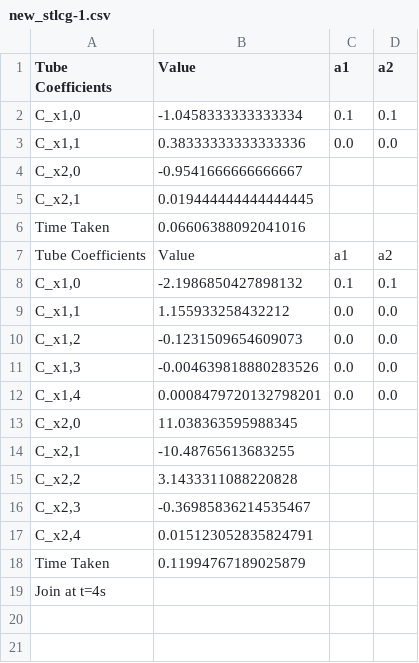
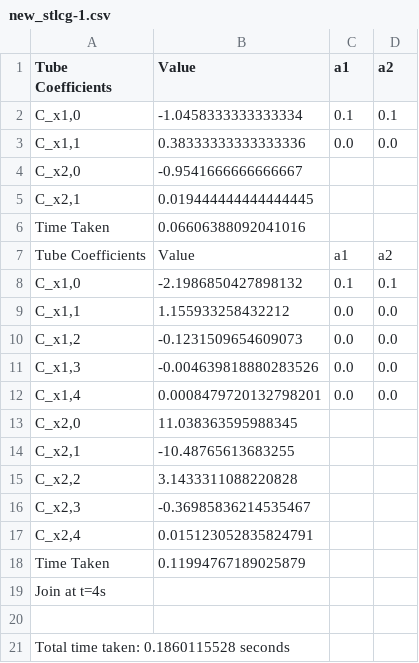
Before and after one commit to SnyprDragun/Eliptical-STT, a CSV file: Comparisons/new_stlcg-1.csv, drawn as a sheet; the diff names each change by its address in the sheet, - before the commit and + after, or states it on an @@ line.

Commit message:
stlcg examples

```diff
--- a/Comparisons/new_stlcg-1.csv
+++ b/Comparisons/new_stlcg-1.csv
+row 20: (empty)
+row 21: Total time taken: 0.1860115528 seconds
```
Also changed, not shown: 3 other files.
